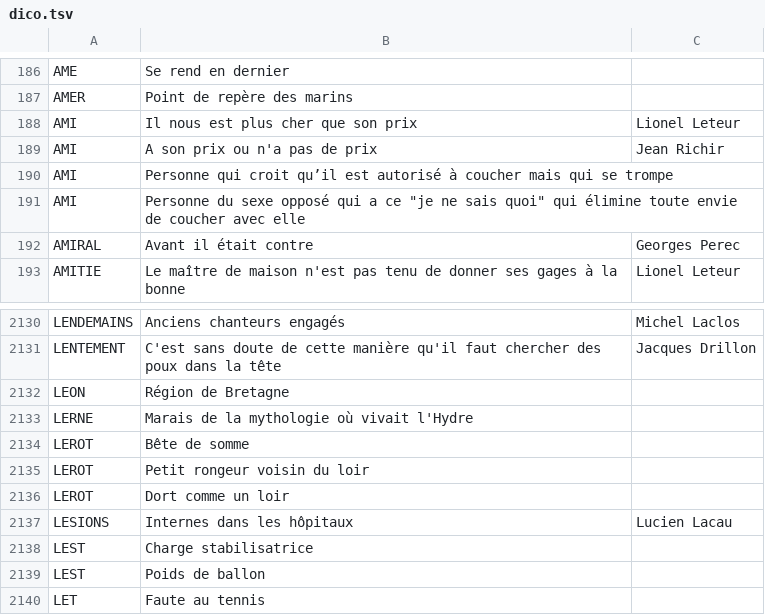
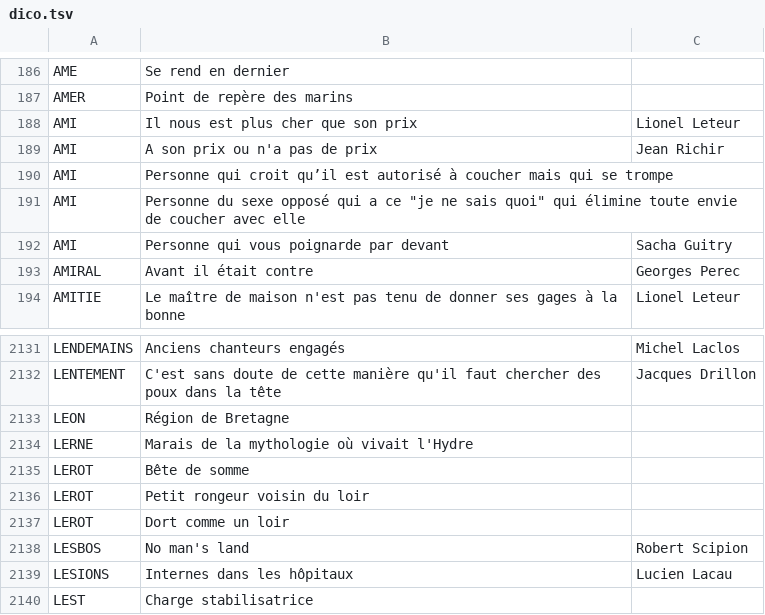
Before and after one commit to adrienmalin/mots-croises, a TSV file: dico.tsv, drawn as a sheet; only a part is shown, gaps mark what is left out; the shorter side is filled out with more unchanged rows; the diff names each change by its address in the sheet, - before the commit and + after, or states it on an @@ line.

Commit message:
ajout de 2 définitions

```diff
--- a/dico.tsv
+++ b/dico.tsv
+row 192: AMI | Personne qui vous poignarde par devant | Sacha Guitry
+row 2138: LESBOS | No man's land | Robert Scipion
```
